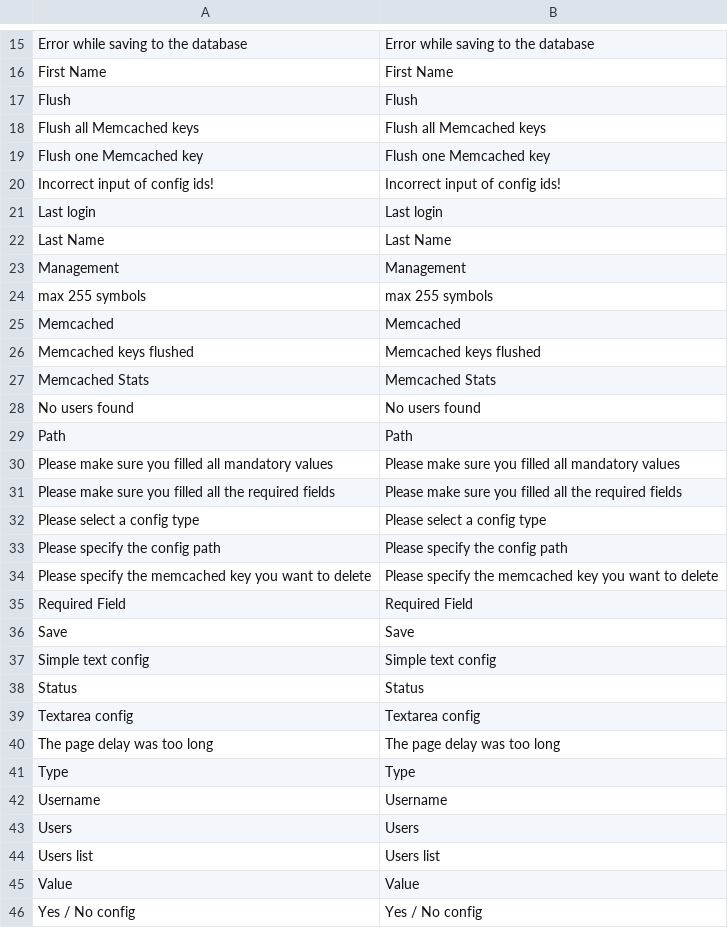
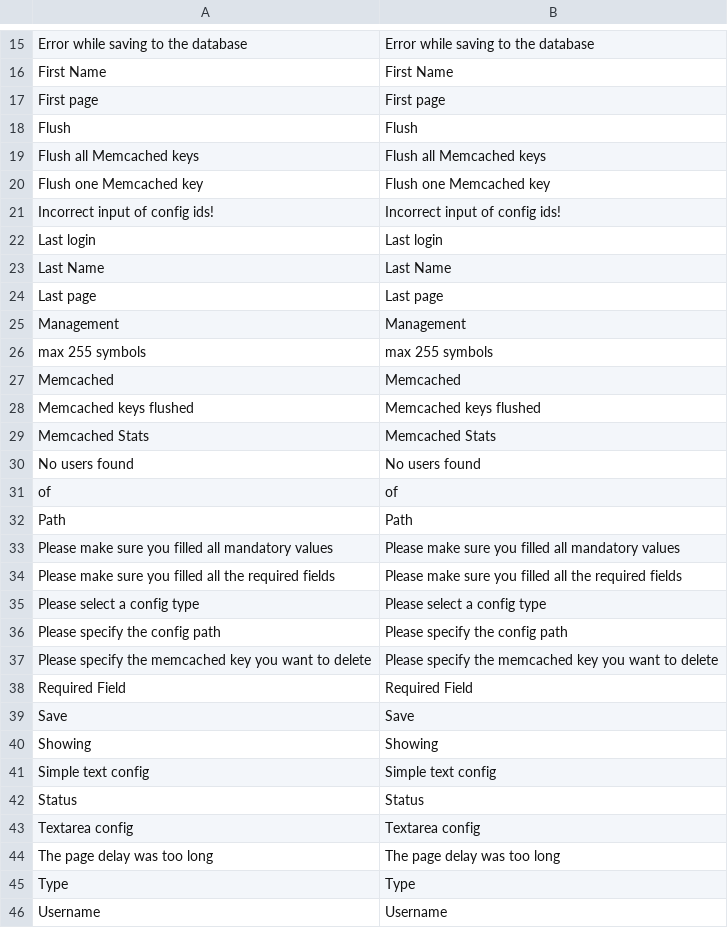
Before and after one commit to gabipatru/st, a CSV file: _translations/en_EN/admin.csv, drawn as a sheet; only a part is shown, gaps mark what is left out; the shorter side is filled out with more unchanged rows; the diff names each change by its address in the sheet, - before the commit and + after, or states it on an @@ line.

```diff
--- a/_translations/en_EN/admin.csv
+++ b/_translations/en_EN/admin.csv
+row 17: First page | First page
+row 24: Last page | Last page
+row 31: of | of
+row 40: Showing | Showing
```
Also changed, not shown: _translations/ro_RO/admin.csv, 3 other files.
